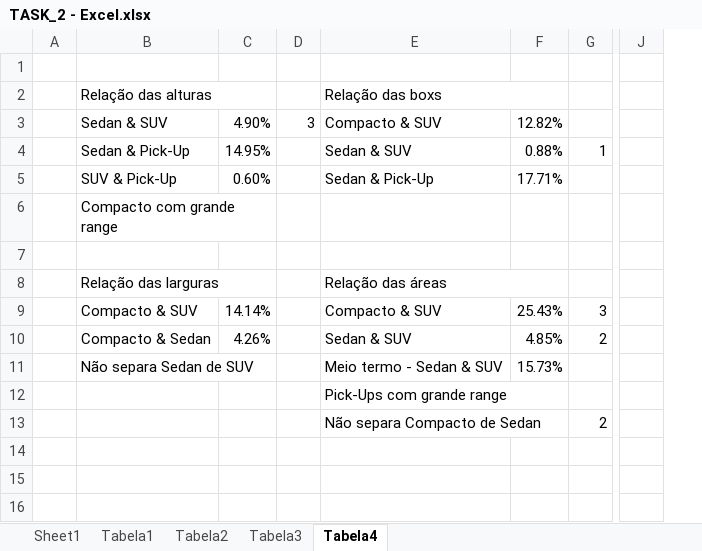
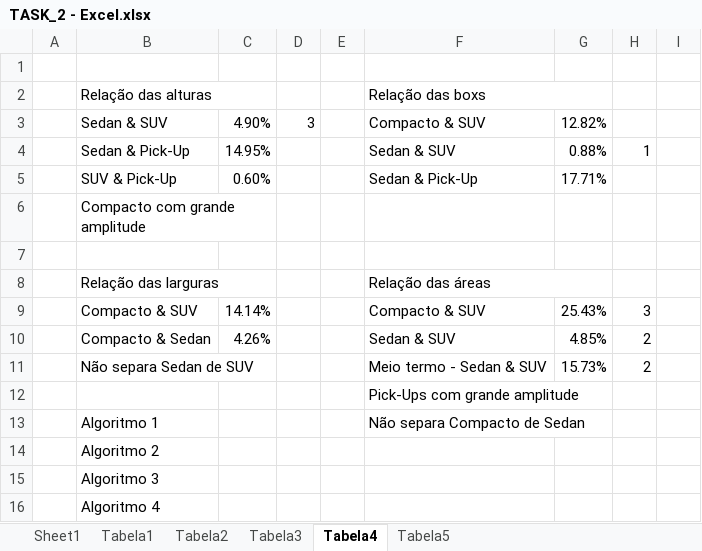
Before and after one commit to andredcoliveira/SBVI_Carvana, an Excel workbook: TASK_2 - Excel.xlsx, sheet Tabela4, drawn as a sheet; only a part is shown, gaps mark what is left out; values as stored, in another font and other column widths than the file's, no cell formats; conditional formats not drawn; removed rows and columns are numbered as before the commit, all else as after; rows hold the shown columns only; the diff names each change by its address in the sheet, - before the commit and + after, or states it on an @@ line.

```diff
--- a/TASK_2 - Excel.xlsx (sheet Tabela4)
+++ b/TASK_2 - Excel.xlsx (sheet Tabela4)
+sheet tab: Tabela5
+column E, empty
+column I, empty
-column J, empty
-B6: Compacto com grande range
+B6: Compacto com grande amplitude
-H11: (empty)
+H11: 2
-F12: Pick-Ups com grande range
+F12: Pick-Ups com grande amplitude
-row 13:  |  |  |  | Não separa Compacto de Sedan |  | 2
+row 13:  | Algoritmo 1 |  |  |  | Não separa Compacto de Sedan
+row 14:  | Algoritmo 2
+row 15:  | Algoritmo 3
+row 16:  | Algoritmo 4
```
Also changed, not shown: cell formats, 1 other file.
